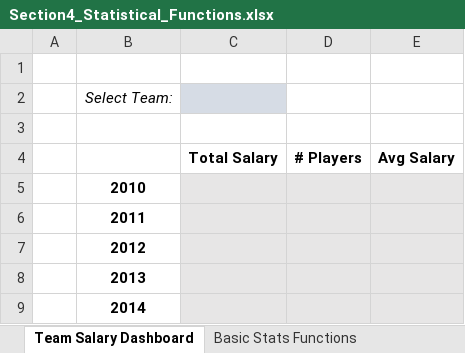
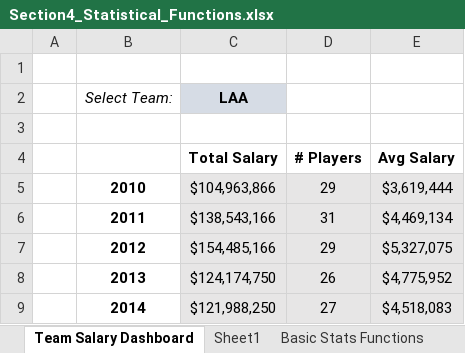
Before and after one commit to jorgeluissoto/Maven_Analytics_course, an Excel workbook: Excel Demo Workbooks/Section4_Statistical_Functions.xlsx, sheet Team Salary Dashboard, drawn as a sheet; values as stored, in another font and other column widths than the file's, no borders; charts and pictures not drawn; removed rows and columns are numbered as before the commit, all else as after; the diff names each change by its address in the sheet, - before the commit and + after, or states it on an @@ line.

```diff
--- a/Excel Demo Workbooks/Section4_Statistical_Functions.xlsx (sheet Team Salary Dashboard)
+++ b/Excel Demo Workbooks/Section4_Statistical_Functions.xlsx (sheet Team Salary Dashboard)
+sheet tab: Sheet1
-C2 (Total Salary): (empty)
+C2 (Total Salary): LAA
-row 5:  | 2010
-row 6:  | 2011
-row 7:  | 2012
-row 8:  | 2013
-row 9:  | 2014
+row 5:  | 2010 | $104,963,866 | 29 | $3,619,444
+row 6:  | 2011 | $138,543,166 | 31 | $4,469,134
+row 7:  | 2012 | $154,485,166 | 29 | $5,327,075
+row 8:  | 2013 | $124,174,750 | 26 | $4,775,952
+row 9:  | 2014 | $121,988,250 | 27 | $4,518,083
```
Also changed, not shown: sheet COUNTIF & SUMPRODUCT, charts or pictures.
